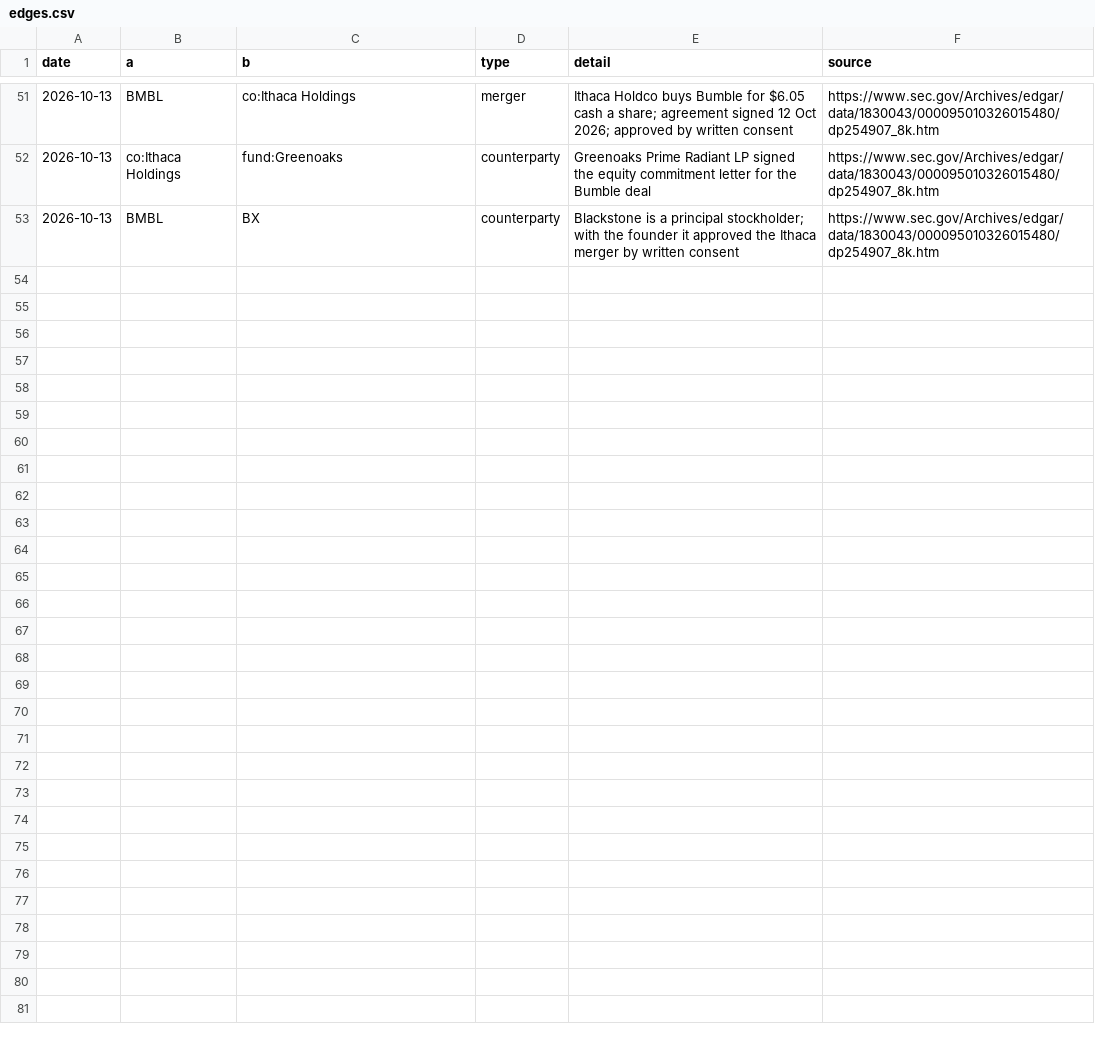
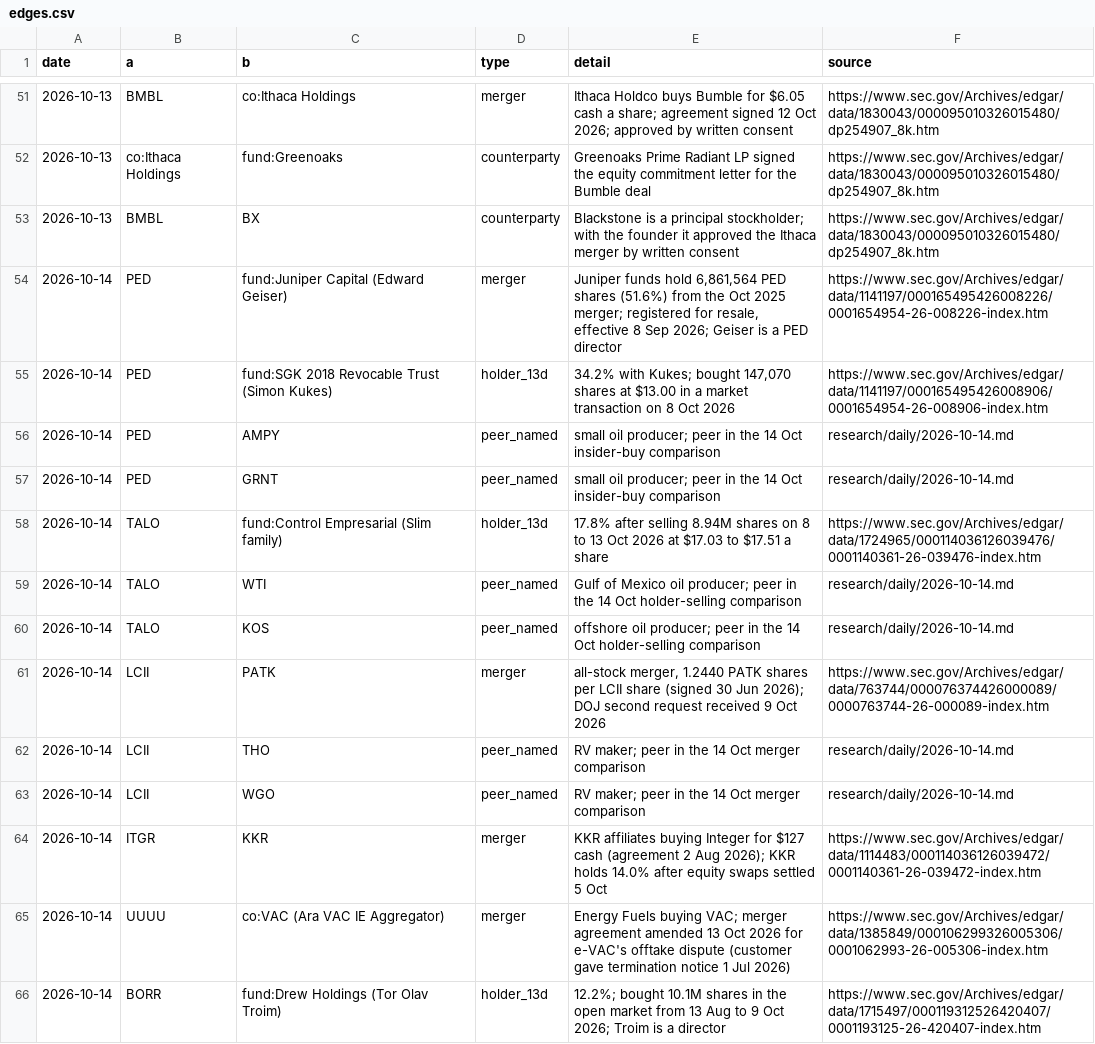
Before and after one commit to astonmonnach/signal-research, a CSV file: graph/edges.csv, drawn as a sheet; only a part is shown, gaps mark what is left out; the diff names each change by its address in the sheet, - before the commit and + after, or states it on an @@ line.

Commit message:
Research run 2026-10-14: PED to watch, TALO to avoid

```diff
--- a/graph/edges.csv
+++ b/graph/edges.csv
+row 54: 2026-10-14 | PED | fund:Juniper Capital (Edward Geiser) | merger | Juniper funds hold 6,861,564 PED shares (51.6%) from the Oct 2025 merger; registered for resale, effective 8 Sep 2026; Geiser is a PED director | https://www.sec.gov/Archives/edgar/data/1141197/000165495426008226/0001654954-26-008226-index.htm
+row 55: 2026-10-14 | PED | fund:SGK 2018 Revocable Trust (Simon Kukes) | holder_13d | 34.2% with Kukes; bought 147,070 shares at $13.00 in a market transaction on 8 Oct 2026 | https://www.sec.gov/Archives/edgar/data/1141197/000165495426008906/0001654954-26-008906-index.htm
+row 56: 2026-10-14 | PED | AMPY | peer_named | small oil producer; peer in the 14 Oct insider-buy comparison | research/daily/2026-10-14.md
+row 57: 2026-10-14 | PED | GRNT | peer_named | small oil producer; peer in the 14 Oct insider-buy comparison | research/daily/2026-10-14.md
+row 58: 2026-10-14 | TALO | fund:Control Empresarial (Slim family) | holder_13d | 17.8% after selling 8.94M shares on 8 to 13 Oct 2026 at $17.03 to $17.51 a share | https://www.sec.gov/Archives/edgar/data/1724965/000114036126039476/0001140361-26-039476-index.htm
+row 59: 2026-10-14 | TALO | WTI | peer_named | Gulf of Mexico oil producer; peer in the 14 Oct holder-selling comparison | research/daily/2026-10-14.md
+row 60: 2026-10-14 | TALO | KOS | peer_named | offshore oil producer; peer in the 14 Oct holder-selling comparison | research/daily/2026-10-14.md
+row 61: 2026-10-14 | LCII | PATK | merger | all-stock merger, 1.2440 PATK shares per LCII share (signed 30 Jun 2026); DOJ second request received 9 Oct 2026 | https://www.sec.gov/Archives/edgar/data/763744/000076374426000089/0000763744-26-000089-index.htm
+row 62: 2026-10-14 | LCII | THO | peer_named | RV maker; peer in the 14 Oct merger comparison | research/daily/2026-10-14.md
+row 63: 2026-10-14 | LCII | WGO | peer_named | RV maker; peer in the 14 Oct merger comparison | research/daily/2026-10-14.md
+row 64: 2026-10-14 | ITGR | KKR | merger | KKR affiliates buying Integer for $127 cash (agreement 2 Aug 2026); KKR holds 14.0% after equity swaps settled 5 Oct | https://www.sec.gov/Archives/edgar/data/1114483/000114036126039472/0001140361-26-039472-index.htm
+row 65: 2026-10-14 | UUUU | co:VAC (Ara VAC IE Aggregator) | merger | Energy Fuels buying VAC; merger agreement amended 13 Oct 2026 for e-VAC's offtake dispute (customer gave termination notice 1 Jul 2026) | https://www.sec.gov/Archives/edgar/data/1385849/000106299326005306/0001062993-26-005306-index.htm
+row 66: 2026-10-14 | BORR | fund:Drew Holdings (Tor Olav Troim) | holder_13d | 12.2%; bought 10.1M shares in the open market from 13 Aug to 9 Oct 2026; Troim is a director | https://www.sec.gov/Archives/edgar/data/1715497/000119312526420407/0001193125-26-420407-index.htm
```
Also changed, not shown: data/nq_regime_log.csv, ledger/implied_moves.csv, 12 other files.
